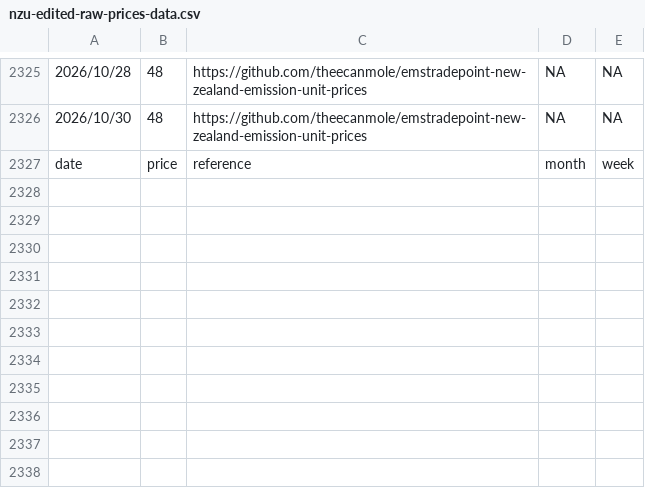
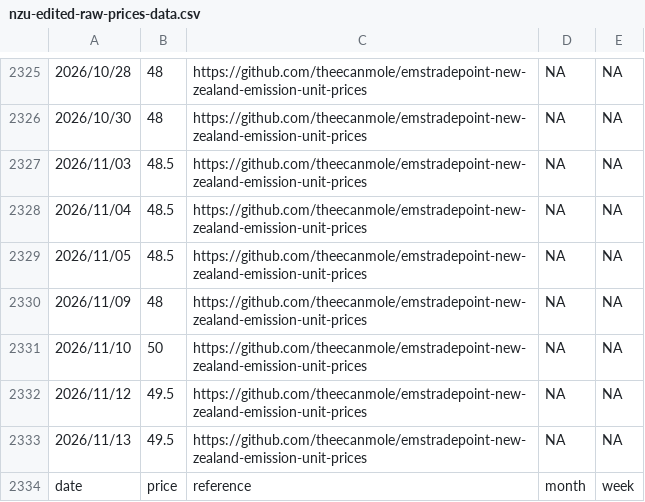
Before and after one commit to theecanmole/nzu, a CSV file: nzu-edited-raw-prices-data.csv, drawn as a sheet; only a part is shown, gaps mark what is left out.

```diff
--- a/nzu-edited-raw-prices-data.csv
+++ b/nzu-edited-raw-prices-data.csv
@@ -2326,2 +2326,9 @@
 2026/10/30,48,https://github.com/theecanmole/emstradepoint-new-zealand-emission-unit-prices,NA,NA
+2026/11/03,48.5,https://github.com/theecanmole/emstradepoint-new-zealand-emission-unit-prices,NA,NA
+2026/11/04,48.5,https://github.com/theecanmole/emstradepoint-new-zealand-emission-unit-prices,NA,NA
+2026/11/05,48.5,https://github.com/theecanmole/emstradepoint-new-zealand-emission-unit-prices,NA,NA
+2026/11/09,48,https://github.com/theecanmole/emstradepoint-new-zealand-emission-unit-prices,NA,NA
+2026/11/10,50,https://github.com/theecanmole/emstradepoint-new-zealand-emission-unit-prices,NA,NA
+2026/11/12,49.5,https://github.com/theecanmole/emstradepoint-new-zealand-emission-unit-prices,NA,NA
+2026/11/13,49.5,https://github.com/theecanmole/emstradepoint-new-zealand-emission-unit-prices,NA,NA
 date,price,reference,month,week
```
Also changed, not shown: nzu-month-price.csv, spotprices.csv, 8 other files.
